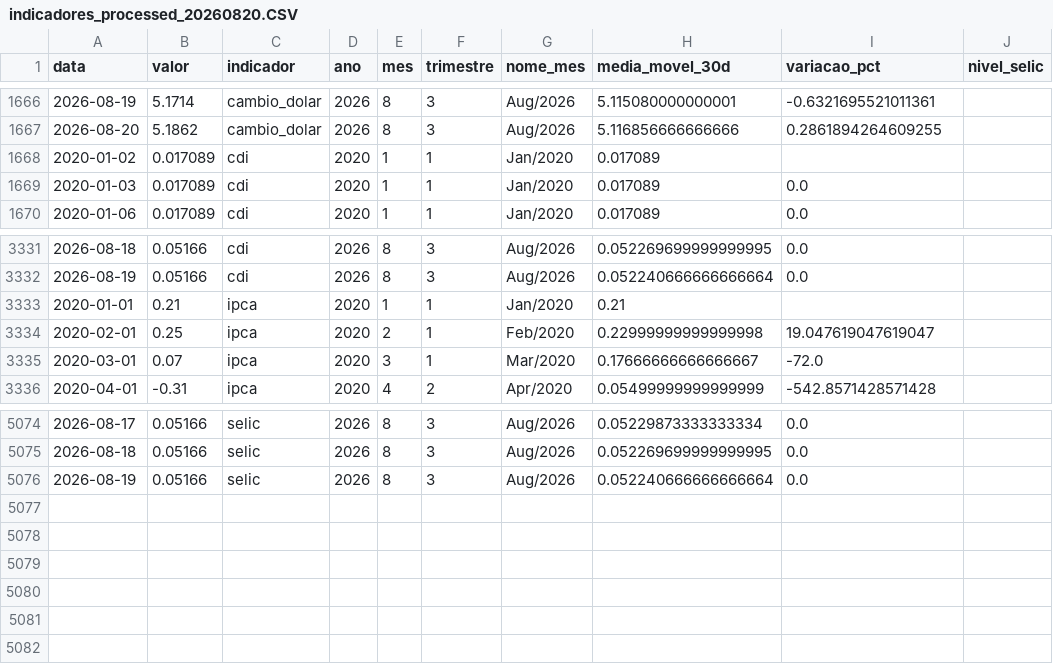
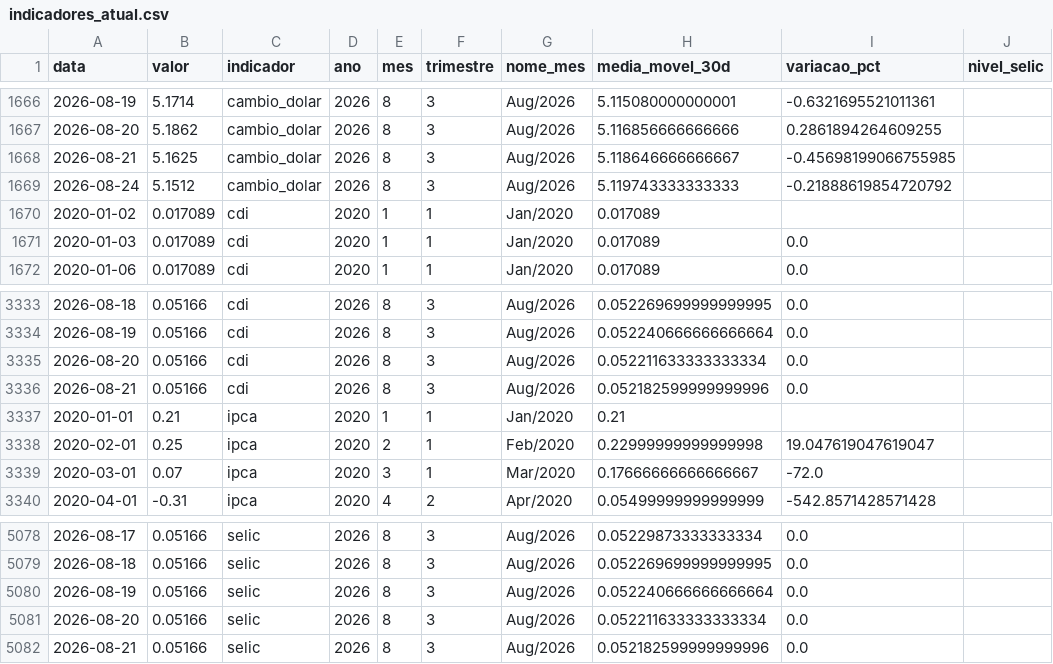
Before and after one commit to JackelineTesch/pipeline-indicadores-financeiros-bcb, a CSV file: data/processed/indicadores_atual.csv (was data/processed/indicadores_processed_20260820.CSV), drawn as a sheet; only a part is shown, gaps mark what is left out; the diff names each change by its address in the sheet, - before the commit and + after, or states it on an @@ line.

Commit message:
feat: CSV atualizado automaticamente para Streamlit e Power BI

```diff
--- a/data/processed/indicadores_processed_20260820.CSV
+++ b/data/processed/indicadores_atual.csv
+row 1668: 2026-08-21 | 5.1625 | cambio_dolar | 2026 | 8 | 3 | Aug/2026 | 5.118646666666667 | -0.45698199066755985
+row 1669: 2026-08-24 | 5.1512 | cambio_dolar | 2026 | 8 | 3 | Aug/2026 | 5.119743333333333 | -0.21888619854720792
+row 3335: 2026-08-20 | 0.05166 | cdi | 2026 | 8 | 3 | Aug/2026 | 0.052211633333333334 | 0.0
+row 3336: 2026-08-21 | 0.05166 | cdi | 2026 | 8 | 3 | Aug/2026 | 0.052182599999999996 | 0.0
+row 5081: 2026-08-20 | 0.05166 | selic | 2026 | 8 | 3 | Aug/2026 | 0.052211633333333334 | 0.0
+row 5082: 2026-08-21 | 0.05166 | selic | 2026 | 8 | 3 | Aug/2026 | 0.052182599999999996 | 0.0
```
Also changed, not shown: 6 other files.
